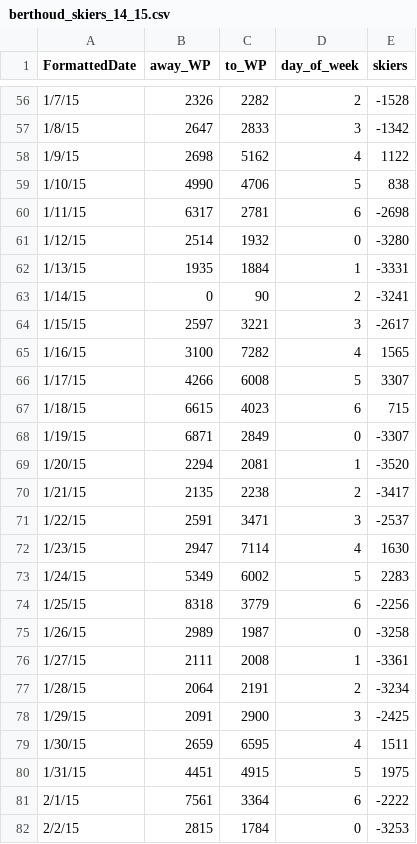
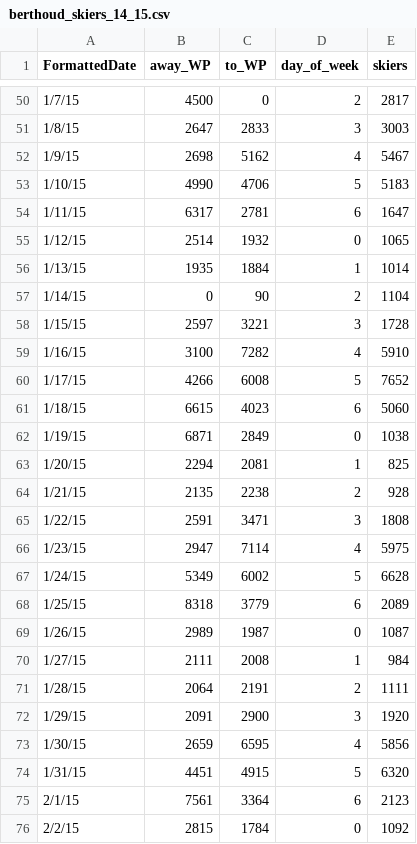
Before and after one commit to balmandhunter/data_ski_in_solitude, a CSV file: traffic/berthoud_skiers_14_15.csv, drawn as a sheet; only a part is shown, gaps mark what is left out; the diff covers the shown part only.

```diff
--- a/traffic/berthoud_skiers_14_15.csv
+++ b/traffic/berthoud_skiers_14_15.csv
@@ -56,27 +50,27 @@ FormattedDate,away_WP,to_WP,day_of_week,skiers
-1/7/15,2326,2282,2,-1528
-1/8/15,2647,2833,3,-1342
-1/9/15,2698,5162,4,1122
-1/10/15,4990,4706,5,838
-1/11/15,6317,2781,6,-2698
-1/12/15,2514,1932,0,-3280
-1/13/15,1935,1884,1,-3331
-1/14/15,0,90,2,-3241
-1/15/15,2597,3221,3,-2617
-1/16/15,3100,7282,4,1565
-1/17/15,4266,6008,5,3307
-1/18/15,6615,4023,6,715
-1/19/15,6871,2849,0,-3307
-1/20/15,2294,2081,1,-3520
-1/21/15,2135,2238,2,-3417
-1/22/15,2591,3471,3,-2537
-1/23/15,2947,7114,4,1630
-1/24/15,5349,6002,5,2283
-1/25/15,8318,3779,6,-2256
-1/26/15,2989,1987,0,-3258
-1/27/15,2111,2008,1,-3361
-1/28/15,2064,2191,2,-3234
-1/29/15,2091,2900,3,-2425
-1/30/15,2659,6595,4,1511
-1/31/15,4451,4915,5,1975
-2/1/15,7561,3364,6,-2222
-2/2/15,2815,1784,0,-3253
+1/7/15,4500,0,2,2817
+1/8/15,2647,2833,3,3003
+1/9/15,2698,5162,4,5467
+1/10/15,4990,4706,5,5183
+1/11/15,6317,2781,6,1647
+1/12/15,2514,1932,0,1065
+1/13/15,1935,1884,1,1014
+1/14/15,0,90,2,1104
+1/15/15,2597,3221,3,1728
+1/16/15,3100,7282,4,5910
+1/17/15,4266,6008,5,7652
+1/18/15,6615,4023,6,5060
+1/19/15,6871,2849,0,1038
+1/20/15,2294,2081,1,825
+1/21/15,2135,2238,2,928
+1/22/15,2591,3471,3,1808
+1/23/15,2947,7114,4,5975
+1/24/15,5349,6002,5,6628
+1/25/15,8318,3779,6,2089
+1/26/15,2989,1987,0,1087
+1/27/15,2111,2008,1,984
+1/28/15,2064,2191,2,1111
+1/29/15,2091,2900,3,1920
+1/30/15,2659,6595,4,5856
+1/31/15,4451,4915,5,6320
+2/1/15,7561,3364,6,2123
+2/2/15,2815,1784,0,1092
```
Also changed, not shown: 6 removed rows and 131 edited cells elsewhere in this file, open_snow/2015_snowfall.csv, open_snow/clean_wp_14_15.csv, 29 other files.
